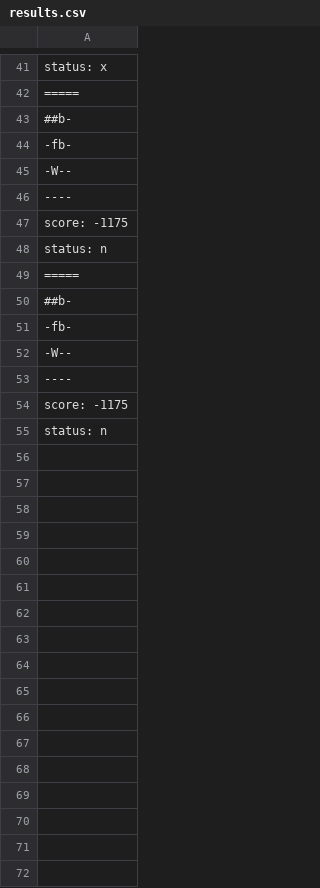
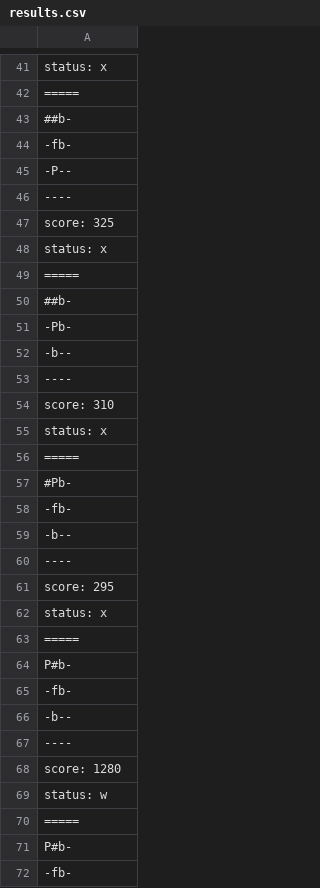
Before and after one commit to Grupo-MC322/MC322, a CSV file: lab05/src/pt/c40task/l05wumpus/results.csv, drawn as a sheet; only a part is shown, gaps mark what is left out; the diff covers the shown part only.

```diff
--- a/lab05/src/pt/c40task/l05wumpus/results.csv
+++ b/lab05/src/pt/c40task/l05wumpus/results.csv
@@ -44,12 +44,29 @@ status: x
 -fb-
--W--
+-P--
 ----
-score: -1175
-status: n
+score: 325
+status: x
 =====
 ##b-
+-Pb-
+-b--
+----
+score: 310
+status: x
+=====
+#Pb-
 -fb-
--W--
+-b--
 ----
-score: -1175
-status: n
+score: 295
+status: x
+=====
+P#b-
+-fb-
+-b--
+----
+score: 1280
+status: w
+=====
+P#b-
+-fb-
```
Also changed, not shown: 4 added rows elsewhere in this file, 6 other files.
